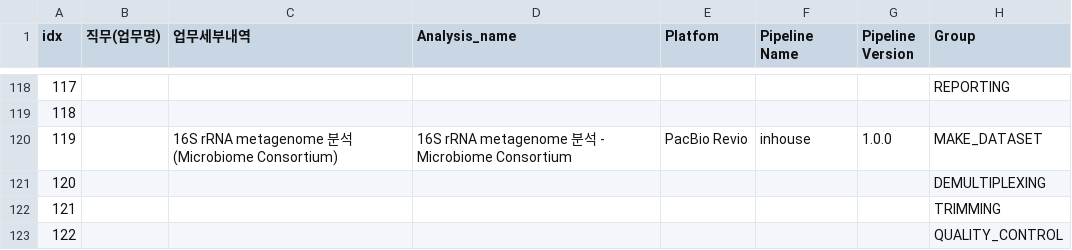
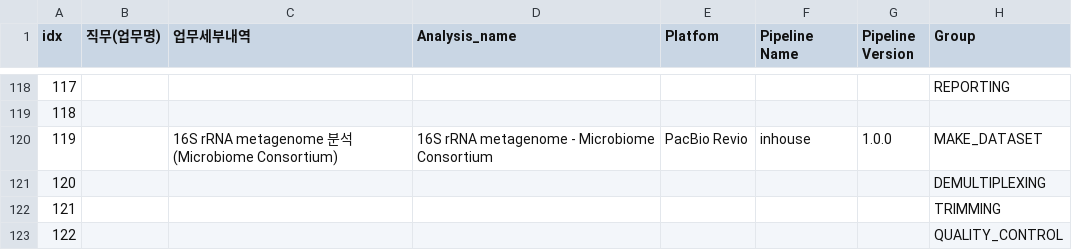
Before and after one commit to ParkMinYoung/analysis_pipeline, a CSV file: data/team3/analysis_raw.csv, drawn as a sheet; only a part is shown, gaps mark what is left out; the diff covers the shown part only; the diff names each change by its address in the sheet, - before the commit and + after, or states it on an @@ line.

```diff
--- a/data/team3/analysis_raw.csv
+++ b/data/team3/analysis_raw.csv
-D120 (Analysis_name): 16S rRNA metagenome 분석 - Microbiome Consortium
+D120 (Analysis_name): 16S rRNA metagenome - Microbiome Consortium
```
Also changed, not shown: 6 edited cells elsewhere in this file, data/team3/analysis_processed.csv, data/team3/analysis_with_costs.csv, 42 other files.
